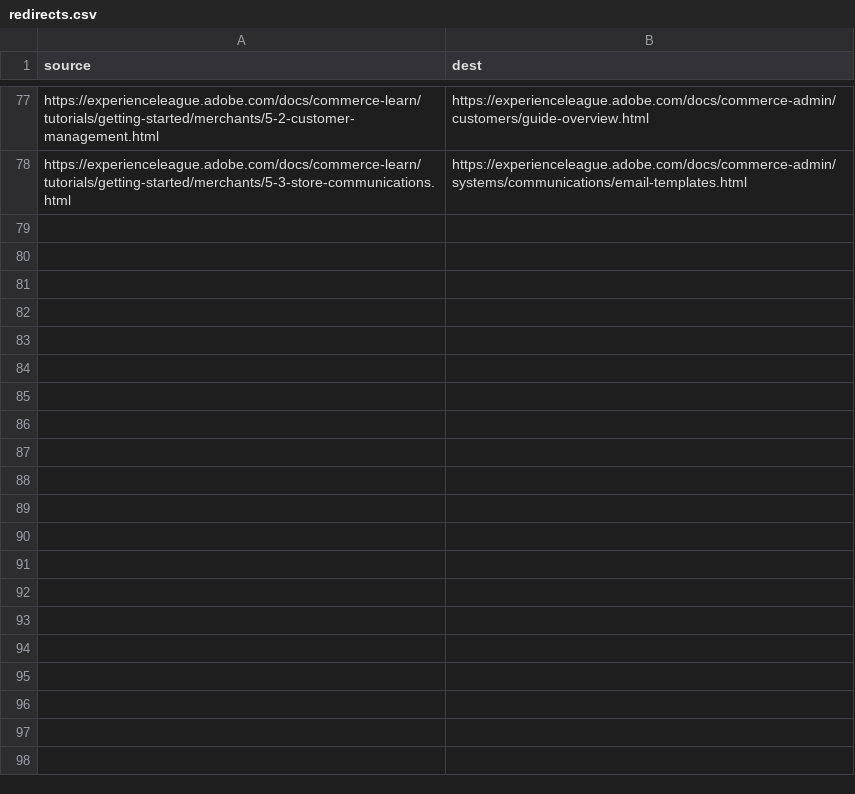
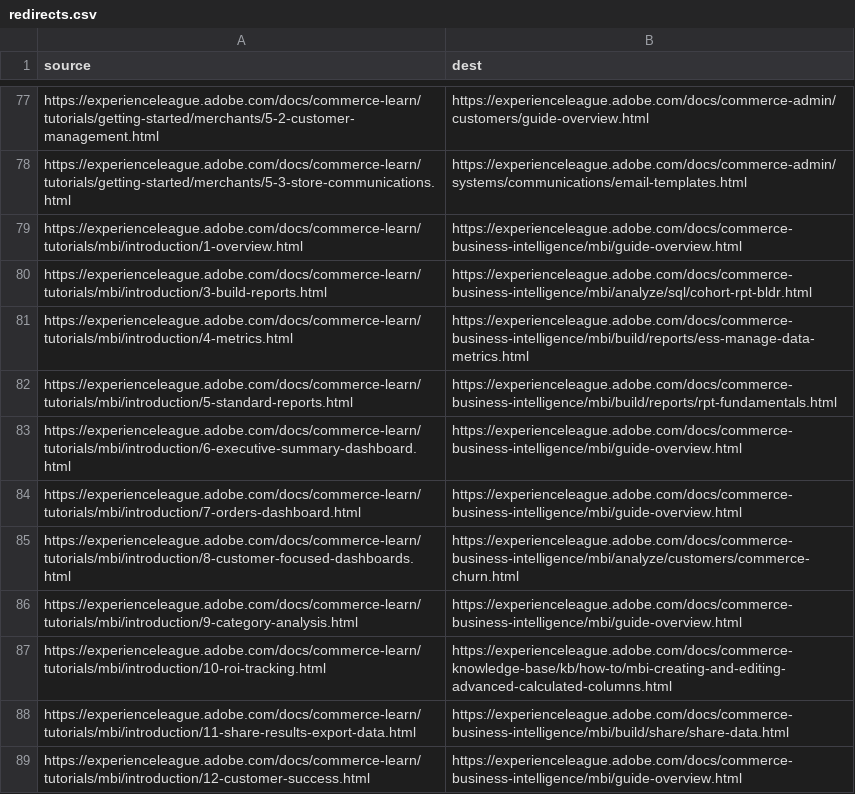
Before and after one commit to AdobeDocs/commerce-learn.it-IT, a CSV file: redirects.csv, drawn as a sheet; only a part is shown, gaps mark what is left out.

Commit message:
Sync non localizable files for core commit cedae1b4c647d6f248eb368275c58828b44c172c

```diff
--- a/redirects.csv
+++ b/redirects.csv
@@ -78 +78,12 @@ https://experienceleague.adobe.com/docs/commerce-learn/tutorials/getting-started
 https://experienceleague.adobe.com/docs/commerce-learn/tutorials/getting-started/merchants/5-3-store-communications.html,https://experienceleague.adobe.com/docs/commerce-admin/systems/communications/email-templates.html
+https://experienceleague.adobe.com/docs/commerce-learn/tutorials/mbi/introduction/1-overview.html,https://experienceleague.adobe.com/docs/commerce-business-intelligence/mbi/guide-overview.html
+https://experienceleague.adobe.com/docs/commerce-learn/tutorials/mbi/introduction/3-build-reports.html,https://experienceleague.adobe.com/docs/commerce-business-intelligence/mbi/analyze/sql/cohort-rpt-bldr.html
+https://experienceleague.adobe.com/docs/commerce-learn/tutorials/mbi/introduction/4-metrics.html,https://experienceleague.adobe.com/docs/commerce-business-intelligence/mbi/build/reports/ess-manage-data-metrics.html
+https://experienceleague.adobe.com/docs/commerce-learn/tutorials/mbi/introduction/5-standard-reports.html,https://experienceleague.adobe.com/docs/commerce-business-intelligence/mbi/build/reports/rpt-fundamentals.html
+https://experienceleague.adobe.com/docs/commerce-learn/tutorials/mbi/introduction/6-executive-summary-dashboard.html,https://experienceleague.adobe.com/docs/commerce-business-intelligence/mbi/guide-overview.html
+https://experienceleague.adobe.com/docs/commerce-learn/tutorials/mbi/introduction/7-orders-dashboard.html,https://experienceleague.adobe.com/docs/commerce-business-intelligence/mbi/guide-overview.html
+https://experienceleague.adobe.com/docs/commerce-learn/tutorials/mbi/introduction/8-customer-focused-dashboards.html,https://experienceleague.adobe.com/docs/commerce-business-intelligence/mbi/analyze/customers/commerce-churn.html
+https://experienceleague.adobe.com/docs/commerce-learn/tutorials/mbi/introduction/9-category-analysis.html,https://experienceleague.adobe.com/docs/commerce-business-intelligence/mbi/guide-overview.html
+https://experienceleague.adobe.com/docs/commerce-learn/tutorials/mbi/introduction/10-roi-tracking.html,https://experienceleague.adobe.com/docs/commerce-knowledge-base/kb/how-to/mbi-creating-and-editing-advanced-calculated-columns.html
+https://experienceleague.adobe.com/docs/commerce-learn/tutorials/mbi/introduction/11-share-results-export-data.html,https://experienceleague.adobe.com/docs/commerce-business-intelligence/mbi/build/share/share-data.html
+https://experienceleague.adobe.com/docs/commerce-learn/tutorials/mbi/introduction/12-customer-success.html,https://experienceleague.adobe.com/docs/commerce-business-intelligence/mbi/guide-overview.html
```
